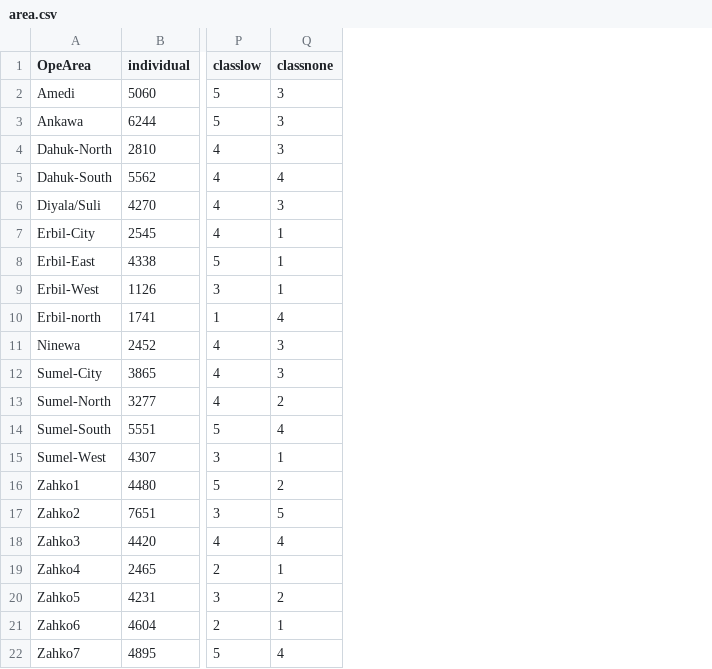
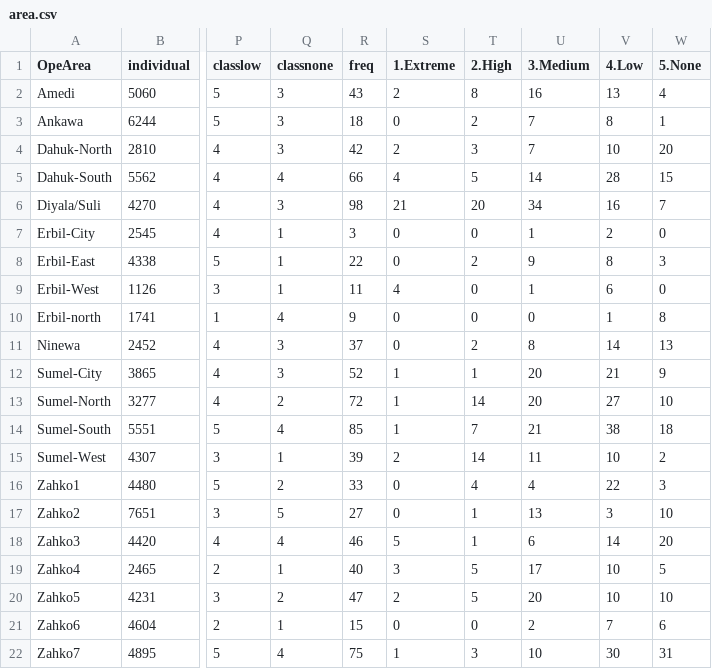
Before and after one commit to unhcr-iraq/cccm-assessment, a CSV file: out/area.csv, drawn as a sheet; only a part is shown, gaps mark what is left out; the diff names each change by its address in the sheet, - before the commit and + after, or states it on an @@ line.

```diff
--- a/out/area.csv
+++ b/out/area.csv
+column R (freq), rows 2-22: 43 | 18 | 42 | 66 | 98 | 3 | 22 | 11 | 9 | 37 | 52 | 72 | 85 | 39 | 33 | 27 | 46 | 40 | 47 | 15 | 75
+column S (1.Extreme), rows 2-22: 2 | 0 | 2 | 4 | 21 | 0 | 0 | 4 | 0 | 0 | 1 | 1 | 1 | 2 | 0 | 0 | 5 | 3 | 2 | 0 | 1
+column T (2.High), rows 2-22: 8 | 2 | 3 | 5 | 20 | 0 | 2 | 0 | 0 | 2 | 1 | 14 | 7 | 14 | 4 | 1 | 1 | 5 | 5 | 0 | 3
+column U (3.Medium), rows 2-22: 16 | 7 | 7 | 14 | 34 | 1 | 9 | 1 | 0 | 8 | 20 | 20 | 21 | 11 | 4 | 13 | 6 | 17 | 20 | 2 | 10
+column V (4.Low), rows 2-22: 13 | 8 | 10 | 28 | 16 | 2 | 8 | 6 | 1 | 14 | 21 | 27 | 38 | 10 | 22 | 3 | 14 | 10 | 10 | 7 | 30
+column W (5.None), rows 2-22: 4 | 1 | 20 | 15 | 7 | 0 | 3 | 0 | 8 | 13 | 9 | 10 | 18 | 2 | 3 | 10 | 20 | 5 | 10 | 6 | 31
```
Also changed, not shown: 4 other files.
